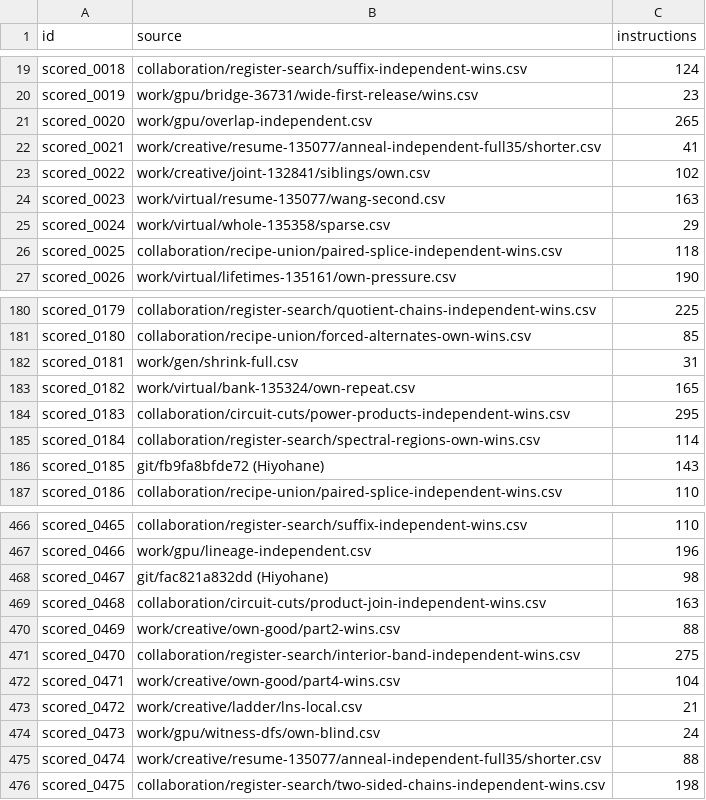
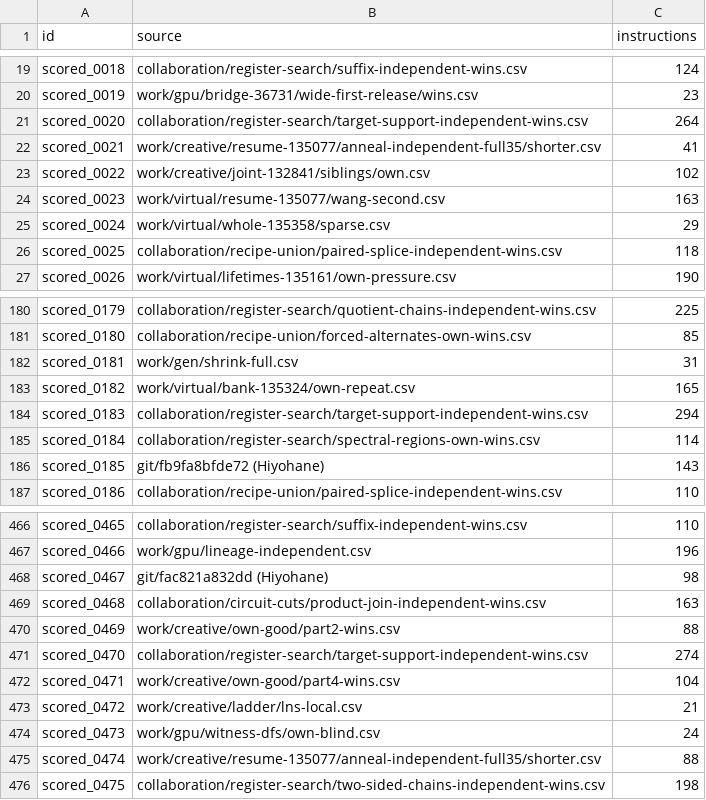
Before and after one commit to Hansen0223/Santa_2026, a CSV file: origins.csv, drawn as a sheet; only a part is shown, gaps mark what is left out.

Commit message:
Replay fresh public archives and restore three independent improvements

```diff
--- a/origins.csv
+++ b/origins.csv
@@ -20,3 +20,3 @@ scored_0018,collaboration/register-search/suffix-independent-wins.csv,124
 scored_0019,work/gpu/bridge-36731/wide-first-release/wins.csv,23
-scored_0020,work/gpu/overlap-independent.csv,265
+scored_0020,collaboration/register-search/target-support-independent-wins.csv,264
 scored_0021,work/creative/resume-135077/anneal-independent-full35/shorter.csv,41
@@ -183,3 +183,3 @@ scored_0181,work/gen/shrink-full.csv,31
 scored_0182,work/virtual/bank-135324/own-repeat.csv,165
-scored_0183,collaboration/circuit-cuts/power-products-independent-wins.csv,295
+scored_0183,collaboration/register-search/target-support-independent-wins.csv,294
 scored_0184,collaboration/register-search/spectral-regions-own-wins.csv,114
@@ -470,3 +470,3 @@ scored_0468,collaboration/circuit-cuts/product-join-independent-wins.csv,163
 scored_0469,work/creative/own-good/part2-wins.csv,88
-scored_0470,collaboration/register-search/interior-band-independent-wins.csv,275
+scored_0470,collaboration/register-search/target-support-independent-wins.csv,274
 scored_0471,work/creative/own-good/part4-wins.csv,104
```
Also changed, not shown: collaboration/puzzle-bounds.csv, 14 other files.
